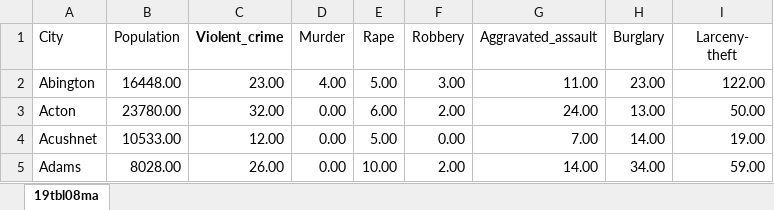
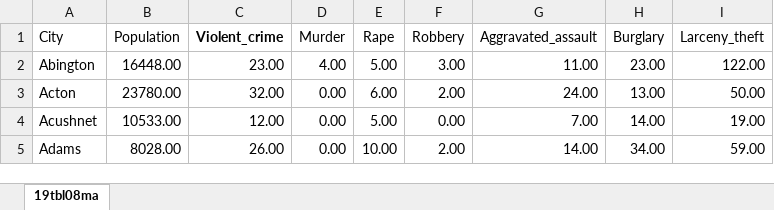
Before and after one commit to CienciaDeDatosEspacial/dataSets, an Excel workbook: BOSTON/massachusetts_citycrime.xlsx, sheet 19tbl08ma, drawn as a sheet; only a part is shown; values as stored, in another font and other column widths than the file's, no borders; ↵ is a line break in a cell; the diff names each change by its address in the sheet, - before the commit and + after, or states it on an @@ line.

Commit message:
Update massachusetts_citycrime.xlsx

```diff
--- a/BOSTON/massachusetts_citycrime.xlsx (sheet 19tbl08ma)
+++ b/BOSTON/massachusetts_citycrime.xlsx (sheet 19tbl08ma)
-I1: Larceny- ↵ theft
+I1: Larceny_theft
```
